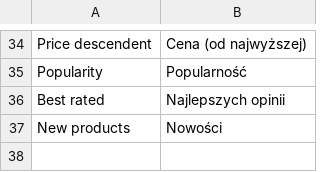
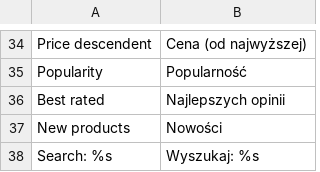
Before and after one commit to stanislawantoniak/maax, a CSV file: app/locale/pl_PL/Zolago_Solrsearch.csv, drawn as a sheet; only a part is shown, gaps mark what is left out.

```diff
--- a/app/locale/pl_PL/Zolago_Solrsearch.csv
+++ b/app/locale/pl_PL/Zolago_Solrsearch.csv
@@ -37 +37,2 @@
 "New products", "Nowości"
+"Search: %s", "Wyszukaj: %s"
```
Also changed, not shown: 1 other file.
